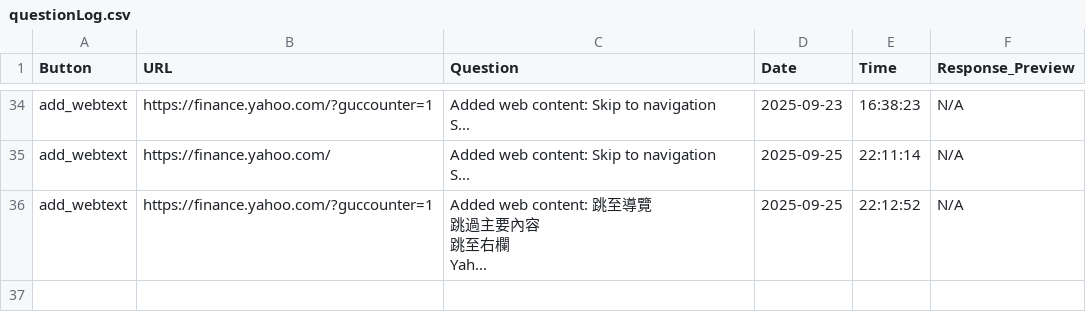
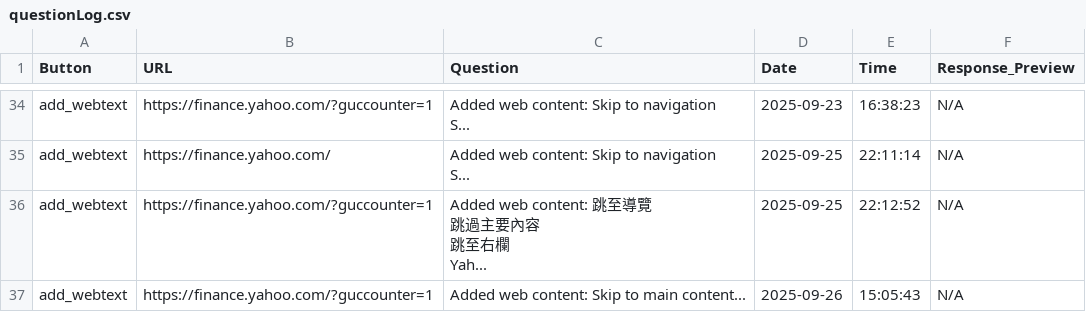
Before and after one commit to miragecoa/FinGPT-Search-Agent, a CSV file: Main/backend/api/questionLog.csv, drawn as a sheet; only a part is shown, gaps mark what is left out.

```diff
--- a/Main/backend/api/questionLog.csv
+++ b/Main/backend/api/questionLog.csv
@@ -47 +47,2 @@ add_webtext,https://finance.yahoo.com/?guccounter=1,"Added web content: 跳至
 Yah...",2025-09-25,22:12:52,N/A
+add_webtext,https://finance.yahoo.com/?guccounter=1,Added web content: Skip to main content...,2025-09-26,15:05:43,N/A
```
Also changed, not shown: 1 other file.
